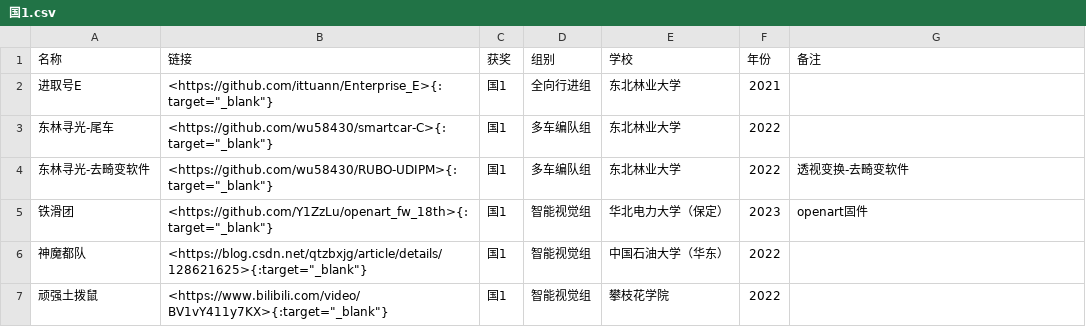
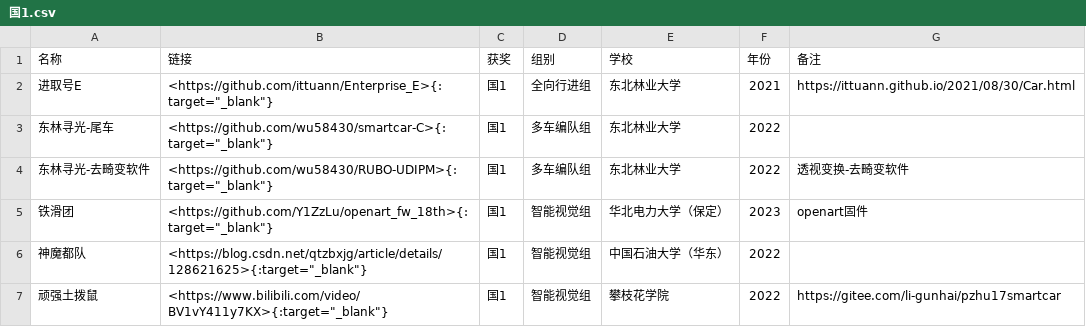
Before and after one commit to ittuann/Awesome-IntelligentCarRace, a CSV file: award/国1.csv, drawn as a sheet.

```diff
--- a/award/国1.csv
+++ b/award/国1.csv
@@ -1,3 +1,3 @@
 名称,链接,获奖,组别,学校,年份,备注
-进取号E,"<https://github.com/ittuann/Enterprise_E>{:target=""_blank""}",国1,全向行进组,东北林业大学,2021,
+进取号E,"<https://github.com/ittuann/Enterprise_E>{:target=""_blank""}",国1,全向行进组,东北林业大学,2021,https://ittuann.github.io/2021/08/30/Car.html
 东林寻光-尾车,"<https://github.com/wu58430/smartcar-C>{:target=""_blank""}",国1,多车编队组,东北林业大学,2022,
@@ -6,2 +6,2 @@
 神魔都队,"<https://blog.csdn.net/qtzbxjg/article/details/128621625>{:target=""_blank""}",国1,智能视觉组,中国石油大学（华东）,2022,
-顽强土拨鼠,"<https://www.bilibili.com/video/BV1vY411y7KX>{:target=""_blank""}",国1,智能视觉组,攀枝花学院,2022,
+顽强土拨鼠,"<https://www.bilibili.com/video/BV1vY411y7KX>{:target=""_blank""}",国1,智能视觉组,攀枝花学院,2022,https://gitee.com/li-gunhai/pzhu17smartcar
```
Also changed, not shown: group/智能视觉组.csv, year/2021.csv, 39 other files.
